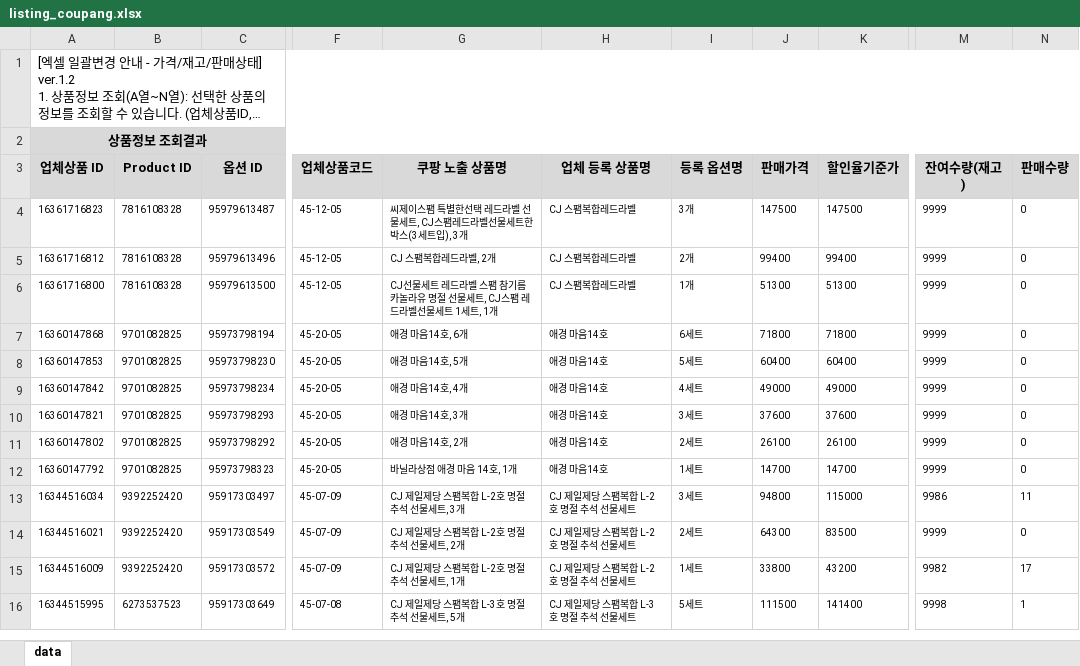
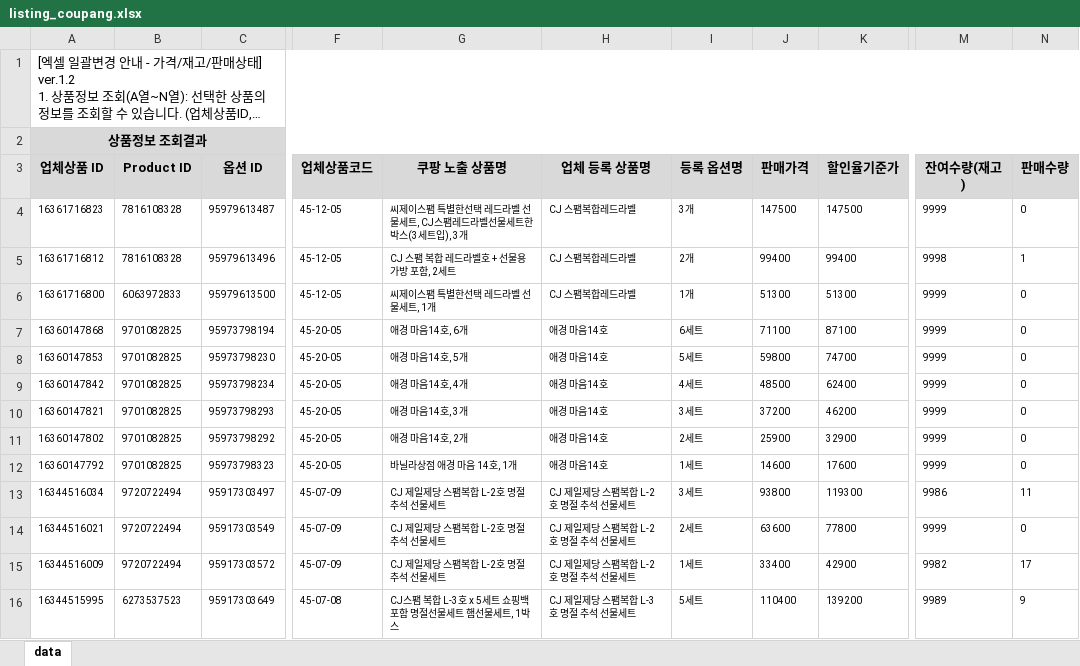
Before and after one commit to OURPROJECTDAO/work-automation-app, an Excel workbook: reference/listing_coupang.xlsx, sheet data, drawn as a sheet; only a part is shown, gaps mark what is left out; long unchanged cells end in …; values as stored, in another font and other column widths than the file's, no borders; the diff covers the shown part only; the diff names each change by its address in the sheet, - before the commit and + after, or states it on an @@ line.

Commit message:
data(listing-raw): coupang 원본양식 갱신

```diff
--- a/reference/listing_coupang.xlsx (sheet data)
+++ b/reference/listing_coupang.xlsx (sheet data)
-G5 (쿠팡 노출 상품명): CJ 스팸복합레드라벨, 2개
+G5 (쿠팡 노출 상품명): CJ 스팸 복합 레드라벨호 + 선물용가방 포함, 2세트
-M5 (잔여수량(재고)): 9999
+M5 (잔여수량(재고)): 9998
-N5 (판매수량): 0
+N5 (판매수량): 1
-B6 (Product ID): 7816108328
+B6 (Product ID): 6063972833
-G6 (쿠팡 노출 상품명): CJ선물세트 레드라벨 스팸 참기름 카놀라유 명절 선물세트, CJ스팸 레드라벨선물세트 1세트, 1개
+G6 (쿠팡 노출 상품명): 씨제이스팸 특별한선택 레드라벨 선물세트, 1개
-J7 (판매가격): 71800
+J7 (판매가격): 71100
-K7 (할인율기준가): 71800
+K7 (할인율기준가): 87100
-J8 (판매가격): 60400
+J8 (판매가격): 59800
-K8 (할인율기준가): 60400
+K8 (할인율기준가): 74700
-J9 (판매가격): 49000
+J9 (판매가격): 48500
-K9 (할인율기준가): 49000
+K9 (할인율기준가): 62400
-J10 (판매가격): 37600
+J10 (판매가격): 37200
-K10 (할인율기준가): 37600
+K10 (할인율기준가): 46200
-J11 (판매가격): 26100
+J11 (판매가격): 25900
-K11 (할인율기준가): 26100
+K11 (할인율기준가): 32900
-J12 (판매가격): 14700
+J12 (판매가격): 14600
-K12 (할인율기준가): 14700
+K12 (할인율기준가): 17600
-B13:B15 (Product ID): 9392252420
+B13:B15 (Product ID): 9720722494
-G13 (쿠팡 노출 상품명): CJ 제일제당 스팸복합 L-2호 명절 추석 선물세트, 3개
+G13 (쿠팡 노출 상품명): CJ 제일제당 스팸복합 L-2호 명절 추석 선물세트
-J13 (판매가격): 94800
+J13 (판매가격): 93800
-K13 (할인율기준가): 115000
+K13 (할인율기준가): 119300
-G14 (쿠팡 노출 상품명): CJ 제일제당 스팸복합 L-2호 명절 추석 선물세트, 2개
+G14 (쿠팡 노출 상품명): CJ 제일제당 스팸복합 L-2호 명절 추석 선물세트
-J14 (판매가격): 64300
+J14 (판매가격): 63600
-K14 (할인율기준가): 83500
+K14 (할인율기준가): 77800
-G15 (쿠팡 노출 상품명): CJ 제일제당 스팸복합 L-2호 명절 추석 선물세트, 1개
+G15 (쿠팡 노출 상품명): CJ 제일제당 스팸복합 L-2호 명절 추석 선물세트
-J15 (판매가격): 33800
+J15 (판매가격): 33400
-K15 (할인율기준가): 43200
+K15 (할인율기준가): 42900
-G16 (쿠팡 노출 상품명): CJ 제일제당 스팸복합 L-3호 명절 추석 선물세트, 5개
+G16 (쿠팡 노출 상품명): CJ스팸 복합 L-3호 x 5세트 쇼핑백포함 명절선물세트 햄선물세트, 1박스
-J16 (판매가격): 111500
+J16 (판매가격): 110400
-K16 (할인율기준가): 141400
+K16 (할인율기준가): 139200
-M16 (잔여수량(재고)): 9998
+M16 (잔여수량(재고)): 9989
-N16 (판매수량): 1
+N16 (판매수량): 9
```
Also changed, not shown: 4 added rows, 15 removed rows and 154 edited cells elsewhere in this sheet.
